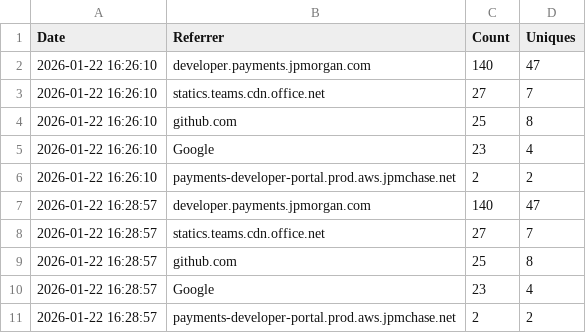
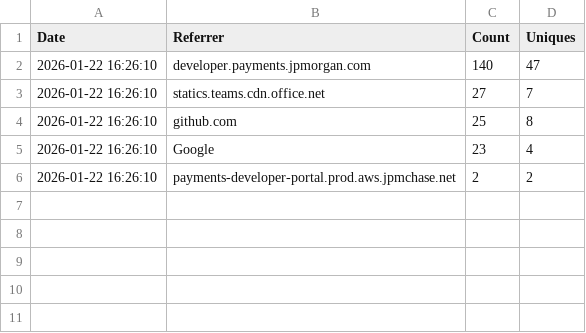
Before and after one commit to jpmorgan-payments/pdp-mcp, a CSV file: metrics/referrer-stats.csv, drawn as a sheet.

Commit message:
Fixing merge conflict

```diff
--- a/metrics/referrer-stats.csv
+++ b/metrics/referrer-stats.csv
@@ -6,6 +6 @@ Date,Referrer,Count,Uniques
 2026-01-22 16:26:10,payments-developer-portal.prod.aws.jpmchase.net,2,2
-2026-01-22 16:28:57,developer.payments.jpmorgan.com,140,47
-2026-01-22 16:28:57,statics.teams.cdn.office.net,27,7
-2026-01-22 16:28:57,github.com,25,8
-2026-01-22 16:28:57,Google,23,4
-2026-01-22 16:28:57,payments-developer-portal.prod.aws.jpmchase.net,2,2
```
